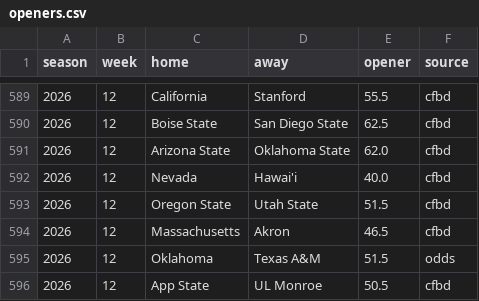
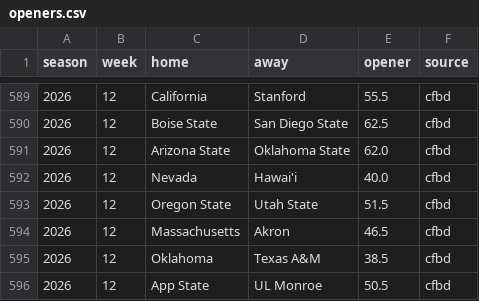
Before and after one commit to aberni03/ncaaf-totals-edge, a CSV file: out/openers.csv, drawn as a sheet; only a part is shown, gaps mark what is left out.

```diff
--- a/out/openers.csv
+++ b/out/openers.csv
@@ -594,3 +594,3 @@ season,week,home,away,opener,source
 2026,12,Massachusetts,Akron,46.5,cfbd
-2026,12,Oklahoma,Texas A&M,51.5,odds
+2026,12,Oklahoma,Texas A&M,38.5,cfbd
 2026,12,App State,UL Monroe,50.5,cfbd
```
Also changed, not shown: out/odds_snapshots.csv, out/picks_log.csv, 6 other files.
